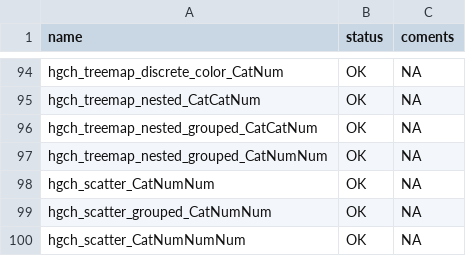
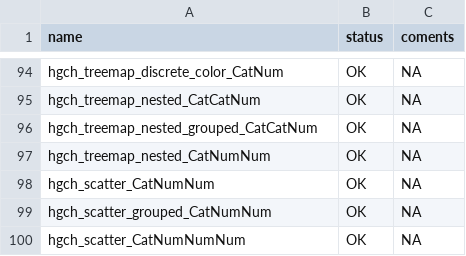
Before and after one commit to datasketch/hgchmagic, a CSV file: inst/meta-status.csv, drawn as a sheet; only a part is shown, gaps mark what is left out.

Commit message:
fixing a treemap function

```diff
--- a/inst/meta-status.csv
+++ b/inst/meta-status.csv
@@ -107,3 +107,3 @@ hgch_treemap_nested_CatCatNum ,OK,NA
 hgch_treemap_nested_grouped_CatCatNum,OK,NA
-hgch_treemap_nested_grouped_CatNumNum,OK,NA
+hgch_treemap_nested_CatNumNum,OK,NA
 hgch_scatter_CatNumNum,OK,NA
```
Also changed, not shown: inst/meta.csv, 2 other files.
